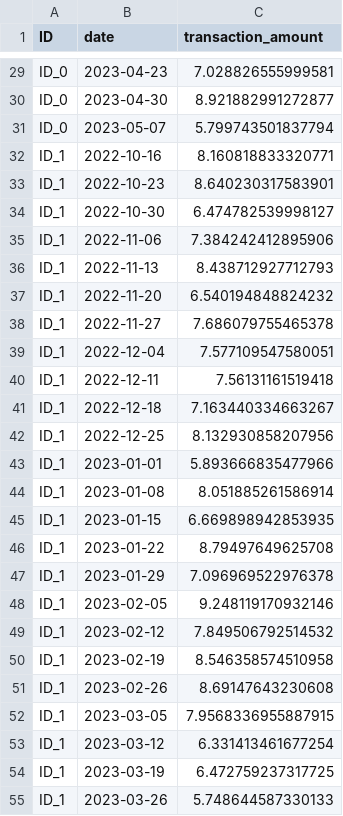
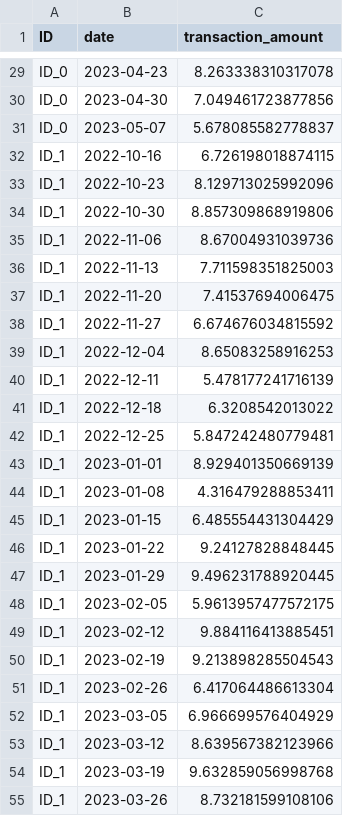
Before and after one commit to kristofferbv/MastersThesis, a CSV file: reinforcement_learning/transactions.csv, drawn as a sheet; only a part is shown, gaps mark what is left out; the diff covers the shown part only; the diff names each change by its address in the sheet, - before the commit and + after, or states it on an @@ line.

```diff
--- a/reinforcement_learning/transactions.csv
+++ b/reinforcement_learning/transactions.csv
-C29 (transaction_amount): 7.028826555999581
+C29 (transaction_amount): 8.263338310317078
-C30 (transaction_amount): 8.921882991272877
+C30 (transaction_amount): 7.049461723877856
-C31 (transaction_amount): 5.799743501837794
+C31 (transaction_amount): 5.678085582778837
-C32 (transaction_amount): 8.160818833320771
+C32 (transaction_amount): 6.726198018874115
-C33 (transaction_amount): 8.640230317583901
+C33 (transaction_amount): 8.129713025992096
-C34 (transaction_amount): 6.474782539998127
+C34 (transaction_amount): 8.857309868919806
-C35 (transaction_amount): 7.384242412895906
+C35 (transaction_amount): 8.67004931039736
-C36 (transaction_amount): 8.438712927712793
+C36 (transaction_amount): 7.711598351825003
-C37 (transaction_amount): 6.540194848824232
+C37 (transaction_amount): 7.41537694006475
-C38 (transaction_amount): 7.686079755465378
+C38 (transaction_amount): 6.674676034815592
-C39 (transaction_amount): 7.577109547580051
+C39 (transaction_amount): 8.65083258916253
-C40 (transaction_amount): 7.56131161519418
+C40 (transaction_amount): 5.478177241716139
-C41 (transaction_amount): 7.163440334663267
+C41 (transaction_amount): 6.3208542013022
-C42 (transaction_amount): 8.132930858207956
+C42 (transaction_amount): 5.847242480779481
-C43 (transaction_amount): 5.893666835477966
+C43 (transaction_amount): 8.929401350669139
-C44 (transaction_amount): 8.051885261586914
+C44 (transaction_amount): 4.316479288853411
-C45 (transaction_amount): 6.669898942853935
+C45 (transaction_amount): 6.485554431304429
-C46 (transaction_amount): 8.79497649625708
+C46 (transaction_amount): 9.24127828848445
-C47 (transaction_amount): 7.096969522976378
+C47 (transaction_amount): 9.496231788920445
-C48 (transaction_amount): 9.248119170932146
+C48 (transaction_amount): 5.9613957477572175
-C49 (transaction_amount): 7.849506792514532
+C49 (transaction_amount): 9.884116413885451
-C50 (transaction_amount): 8.546358574510958
+C50 (transaction_amount): 9.213898285504543
-C51 (transaction_amount): 8.69147643230608
+C51 (transaction_amount): 6.417064486613304
-C52 (transaction_amount): 7.9568336955887915
+C52 (transaction_amount): 6.966699576404929
-C53 (transaction_amount): 6.331413461677254
+C53 (transaction_amount): 8.639567382123966
-C54 (transaction_amount): 6.472759237317725
+C54 (transaction_amount): 9.632859056998768
-C55 (transaction_amount): 5.748644587330133
+C55 (transaction_amount): 8.732181599108106
```
Also changed, not shown: 123 edited cells elsewhere in this file, 2 other files.
